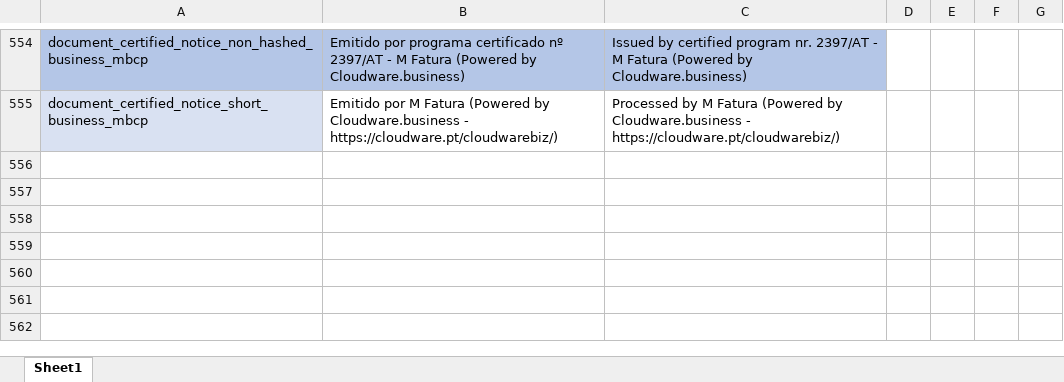
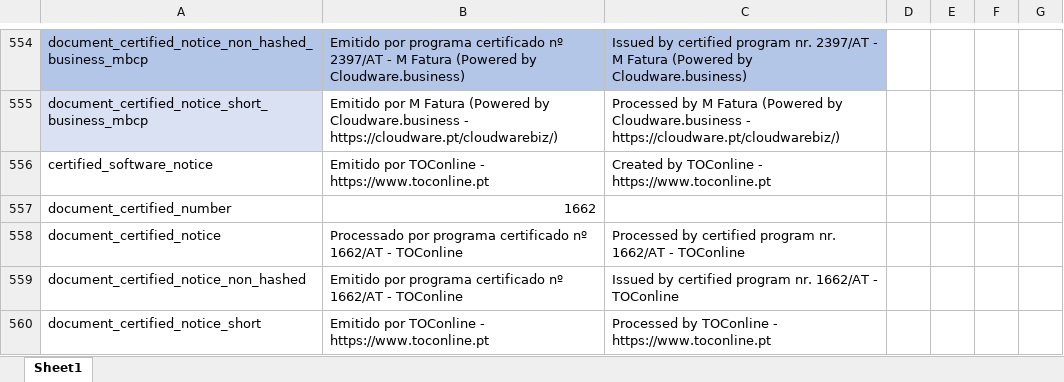
Before and after one commit to vpfpinho/sp-duh, an Excel workbook: config/i18n/i18n.xlsx, sheet Sheet1, drawn as a sheet; only a part is shown, gaps mark what is left out; values as stored, in another font and other column widths than the file's, no borders; table styles not drawn; the diff names each change by its address in the sheet, - before the commit and + after, or states it on an @@ line.

Commit message:
Add non-branded certified notices to the i18n resources (to allow for use both inside and outside "platform")

```diff
--- a/config/i18n/i18n.xlsx (sheet Sheet1)
+++ b/config/i18n/i18n.xlsx (sheet Sheet1)
+row 556: certified_software_notice | Emitido por TOConline - https://www.toconline.pt | Created by TOConline - https://www.toconline.pt
+row 557: document_certified_number | 1662
+row 558: document_certified_notice | Processado por programa certificado nº 1662/AT - TOConline | Processed by certified program nr. 1662/AT - TOConline
+row 559: document_certified_notice_non_hashed | Emitido por programa certificado nº 1662/AT - TOConline | Issued by certified program nr. 1662/AT - TOConline
+row 560: document_certified_notice_short | Emitido por TOConline - https://www.toconline.pt | Processed by TOConline - https://www.toconline.pt
```
